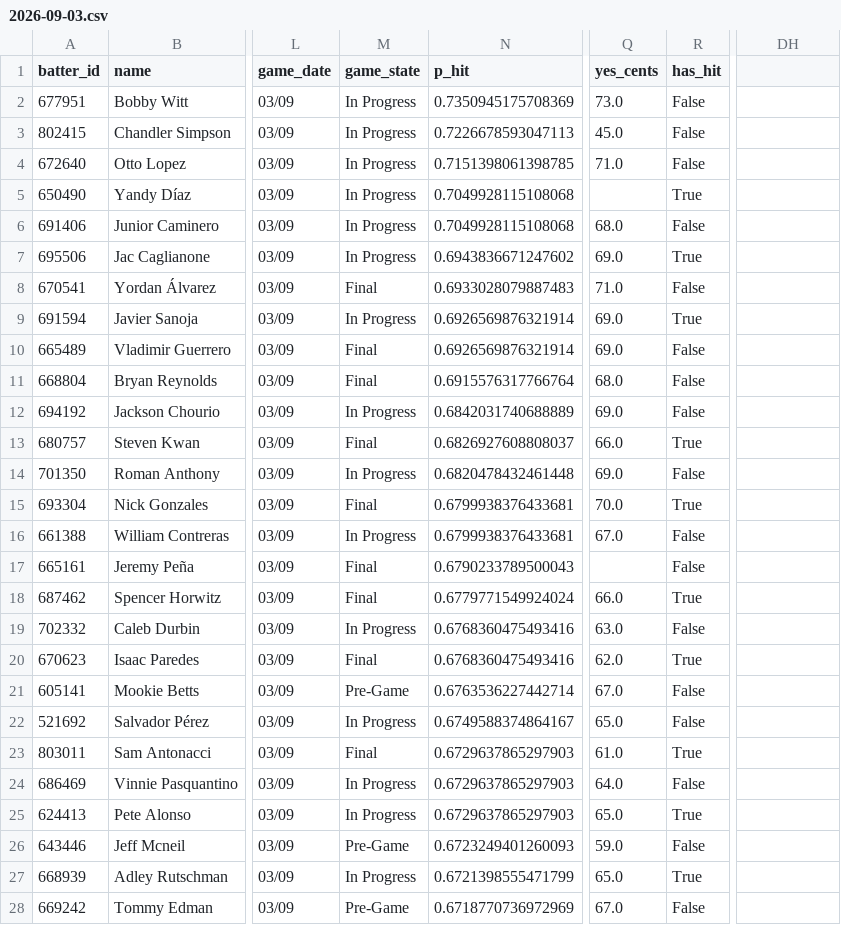
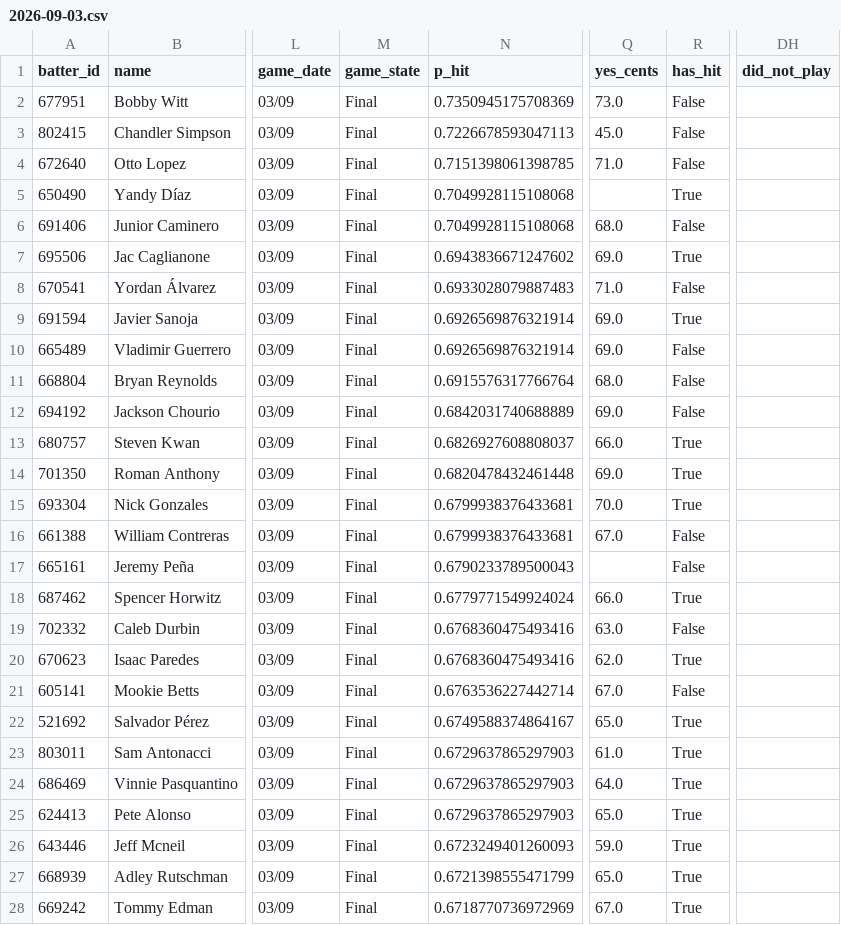
Before and after one commit to 9arlos9ulian/prop-hit-dash, a CSV file: slates/2026-09-03.csv, drawn as a sheet; only a part is shown, gaps mark what is left out; the diff covers the shown part only; the diff names each change by its address in the sheet, - before the commit and + after, or states it on an @@ line.

```diff
--- a/slates/2026-09-03.csv
+++ b/slates/2026-09-03.csv
-DH1: (empty)
+DH1: did_not_play
-M2:M7 (game_state): In Progress
+M2:M7 (game_state): Final
-M9 (game_state): In Progress
+M9 (game_state): Final
-M12 (game_state): In Progress
+M12 (game_state): Final
-M14 (game_state): In Progress
+M14 (game_state): Final
-R14 (has_hit): False
+R14 (has_hit): True
-M16 (game_state): In Progress
+M16 (game_state): Final
-M19 (game_state): In Progress
+M19 (game_state): Final
-M21 (game_state): Pre-Game
+M21 (game_state): Final
-M22 (game_state): In Progress
+M22 (game_state): Final
-R22 (has_hit): False
+R22 (has_hit): True
-M24:M25 (game_state): In Progress
+M24:M25 (game_state): Final
-R24 (has_hit): False
+R24 (has_hit): True
-M26 (game_state): Pre-Game
+M26 (game_state): Final
-R26 (has_hit): False
+R26 (has_hit): True
-M27 (game_state): In Progress
+M27 (game_state): Final
-M28 (game_state): Pre-Game
+M28 (game_state): Final
-R28 (has_hit): False
+R28 (has_hit): True
```
Also changed, not shown: 123 edited cells elsewhere in this file, 6 other files.
